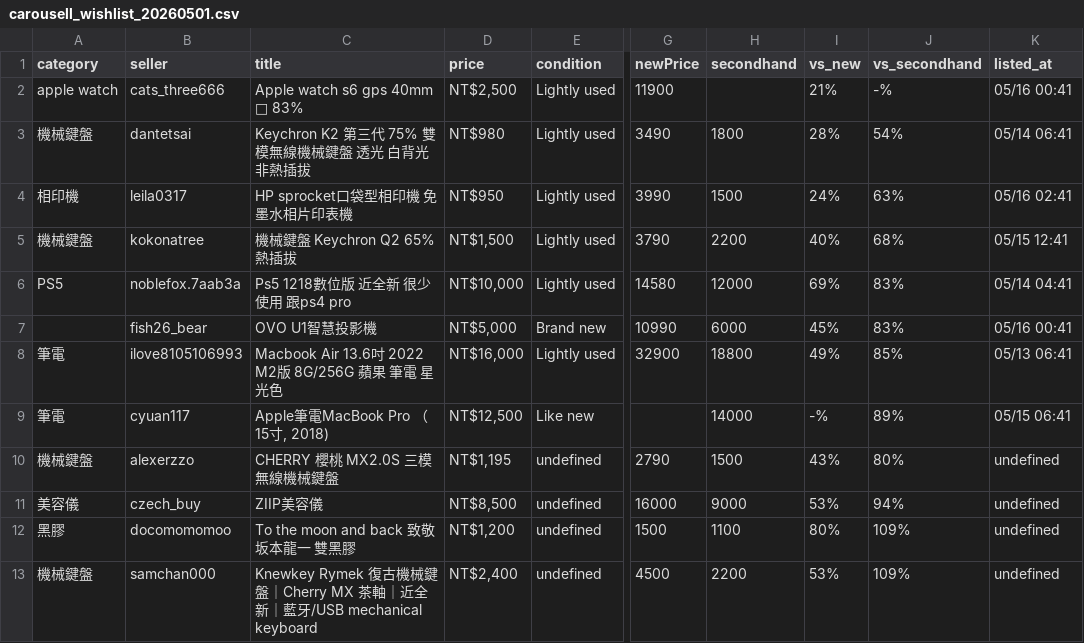
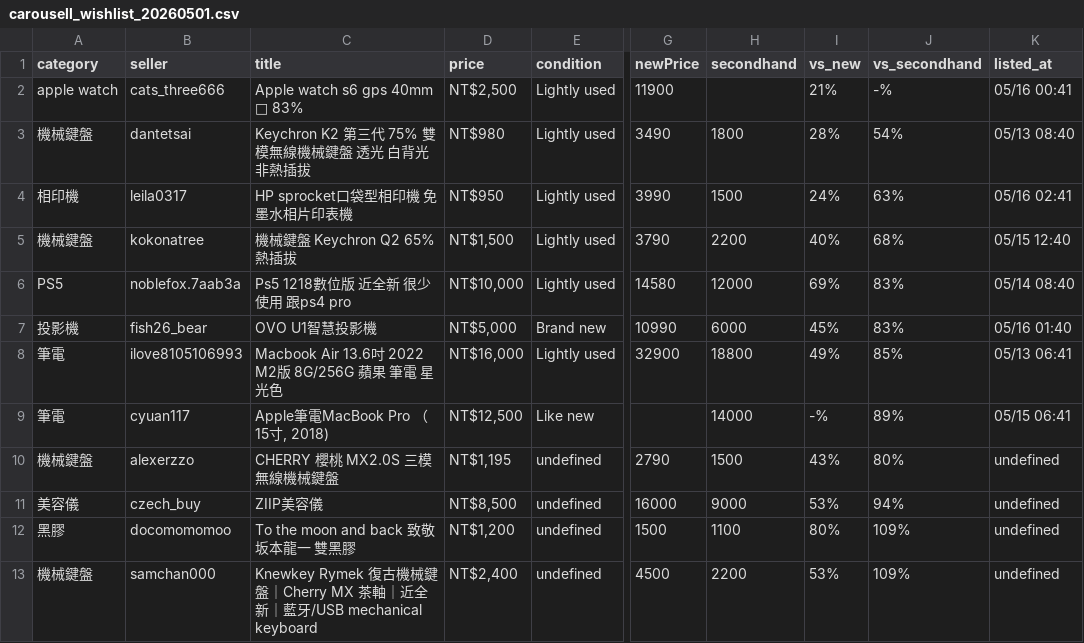
Before and after one commit to yangnim21029/cheap-product, a CSV file: carousell_wishlist_20260501.csv, drawn as a sheet; only a part is shown, gaps mark what is left out; the diff names each change by its address in the sheet, - before the commit and + after, or states it on an @@ line.

```diff
--- a/carousell_wishlist_20260501.csv
+++ b/carousell_wishlist_20260501.csv
-K3 (listed_at): 05/14 06:41
+K3 (listed_at): 05/13 08:40
-K5 (listed_at): 05/15 12:41
+K5 (listed_at): 05/15 12:40
-K6 (listed_at): 05/14 04:41
+K6 (listed_at): 05/14 08:40
-A7 (category): (empty)
+A7 (category): 投影機
-K7 (listed_at): 05/16 00:41
+K7 (listed_at): 05/16 01:40
```
Also changed, not shown: 8 other files.
